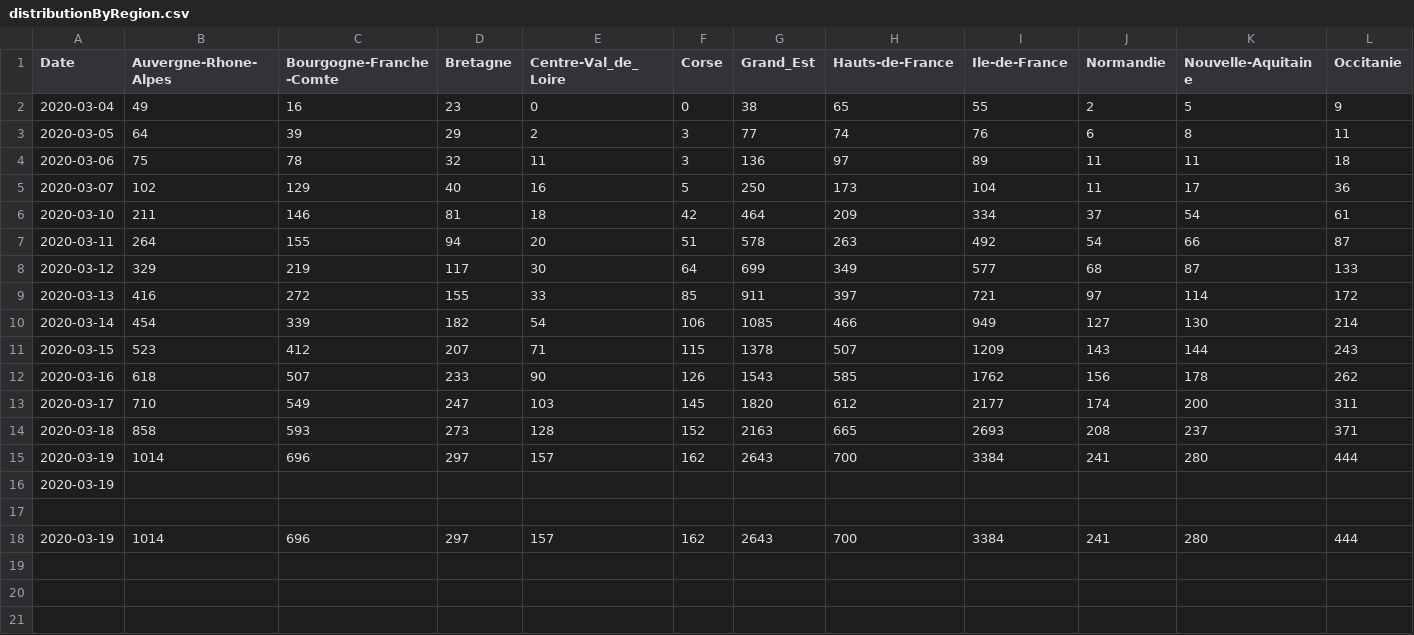
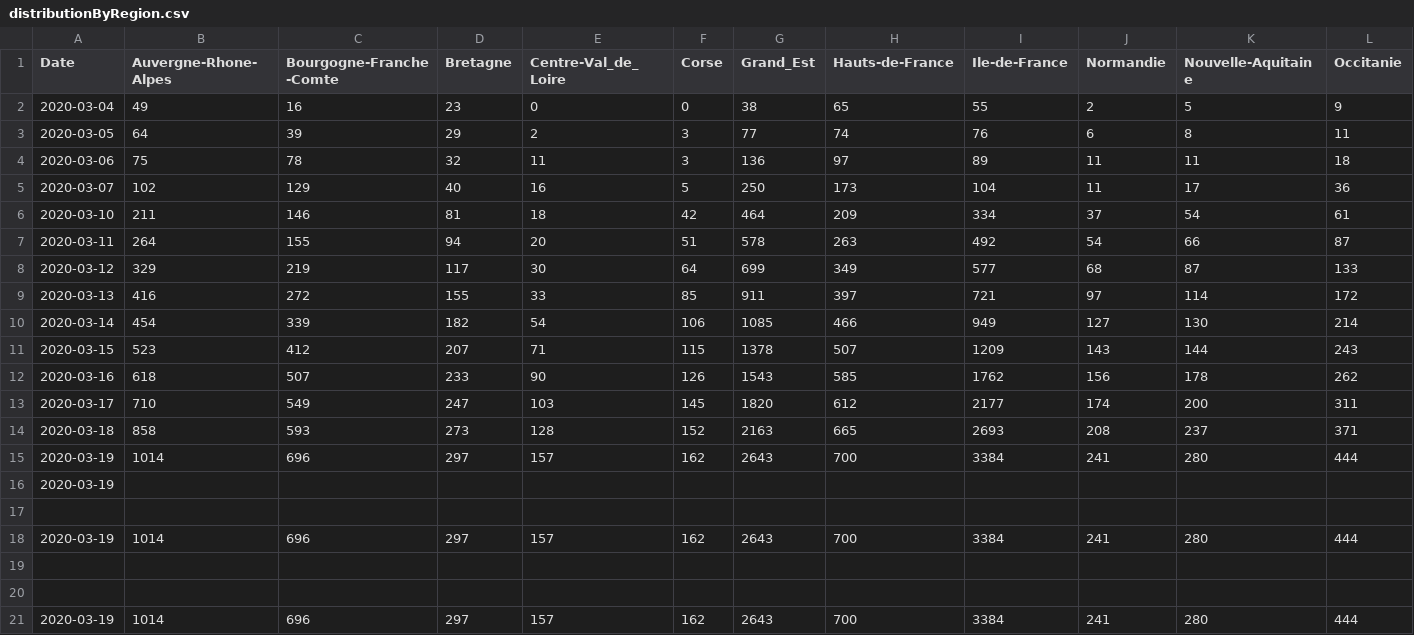
Before and after one commit to bacherecom/lecovid19.fr, a CSV file: distributionByRegion.csv, drawn as a sheet; only a part is shown; rows hold the shown columns only; the diff names each change by its address in the sheet, - before the commit and + after, or states it on an @@ line.

Commit message:
distributionByRegion.csv par France.sh

```diff
--- a/distributionByRegion.csv
+++ b/distributionByRegion.csv
+row 19: (empty)
+row 20: (empty)
+row 21: 2020-03-19 | 1014 | 696 | 297 | 157 | 162 | 2643 | 700 | 3384 | 241 | 280 | 444
```
